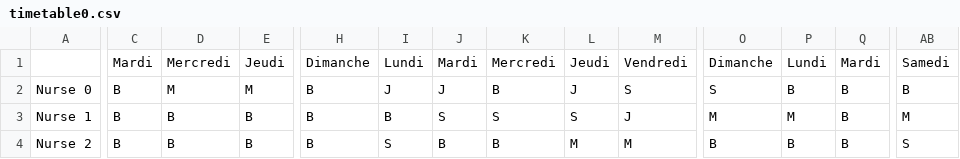
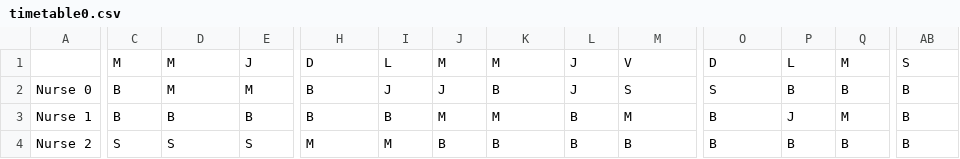
Before and after one commit to MatthiasPercelay/Model-PPC, a CSV file: timetable0.csv, drawn as a sheet; only a part is shown, gaps mark what is left out; removed rows and columns are numbered as before the commit, all else as after; rows hold the shown columns only; the diff covers the shown part only; the diff names each change by its address in the sheet, - before the commit and + after, or states it on an @@ line.

```diff
--- a/timetable0.csv
+++ b/timetable0.csv
-row 1:  | Mardi | Mercredi | Jeudi | Dimanche | Lundi | Mardi | Mercredi | Jeudi | Vendredi | Dimanche | Lundi | Mardi | Samedi
+row 1:  | M | M | J | D | L | M | M | J | V | D | L | M | S
-J3: S
+J3: M
-K3: S
+K3: M
-L3: S
+L3: B
-M3: J
+M3: M
-O3: M
+O3: B
-P3: M
+P3: J
-Q3: B
+Q3: M
-AB3: M
+AB3: B
-C4: B
+C4: S
-D4: B
+D4: S
-E4: B
+E4: S
-H4: B
+H4: M
-I4: S
+I4: M
-L4: M
+L4: B
-M4: M
+M4: B
-AB4: S
+AB4: B
```
Also changed, not shown: 52 edited cells elsewhere in this file, timetable1.csv, timetable2.csv, 29 other files.
